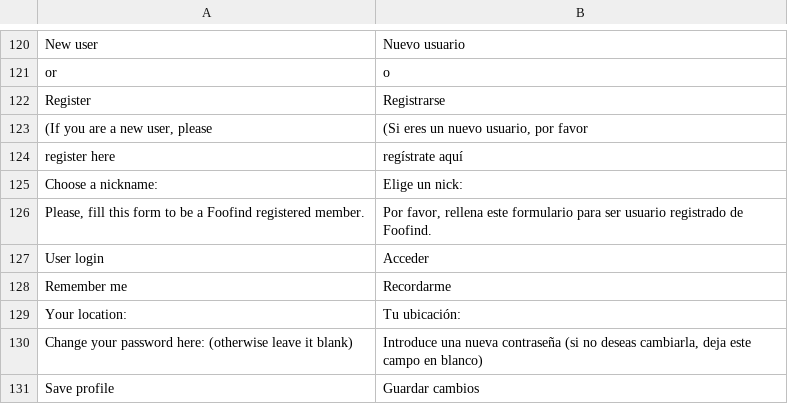
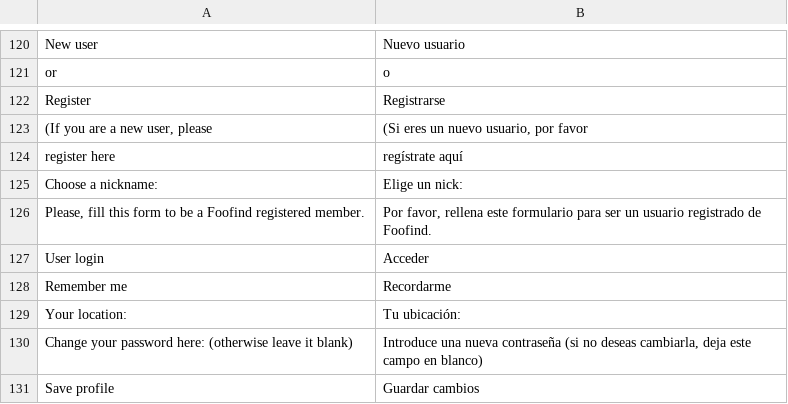
Before and after one commit to Weej1/foofind, a CSV file: application/lang/source-es.csv, drawn as a sheet; only a part is shown, gaps mark what is left out.

```diff
--- a/application/lang/source-es.csv
+++ b/application/lang/source-es.csv
@@ -125,3 +125,3 @@
 "Choose a nickname:";"Elige un nick:"
-"Please, fill this form to be a Foofind registered member.";"Por favor, rellena este formulario para ser usuario registrado de Foofind."
+"Please, fill this form to be a Foofind registered member.";"Por favor, rellena este formulario para ser un usuario registrado de Foofind."
 "User login";"Acceder"
```
Also changed, not shown: application/lang/source-it.csv, application/lang/source-zh.csv, 4 other files.
